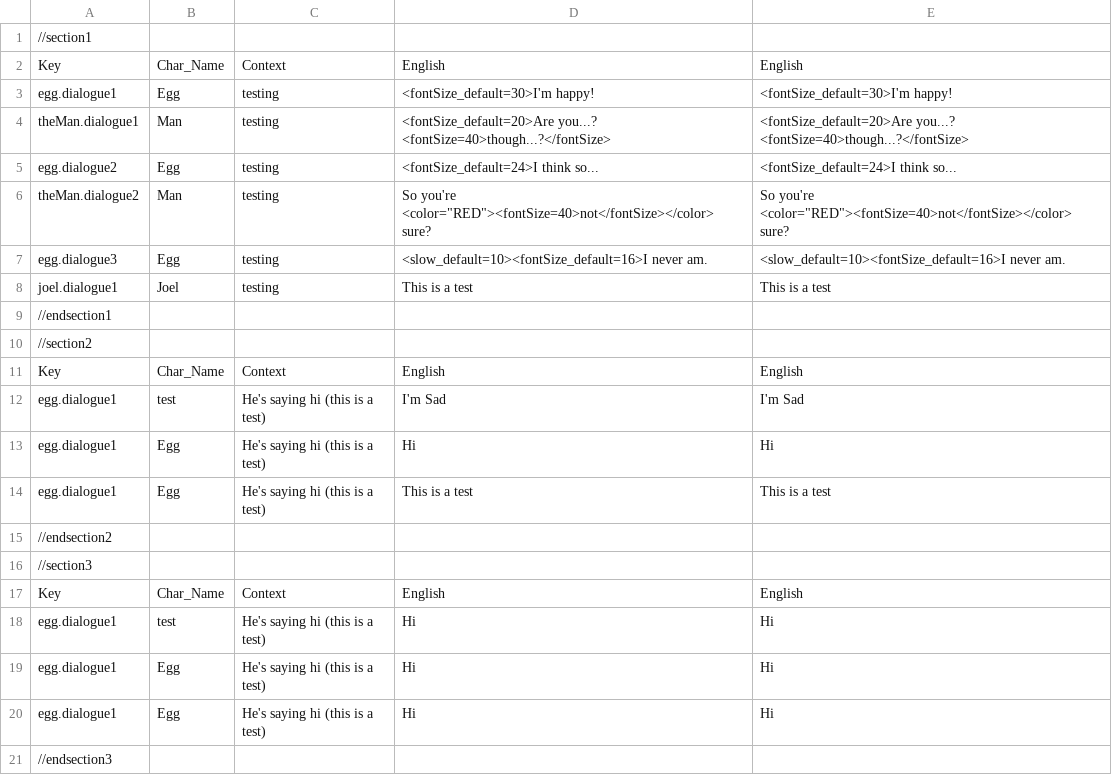
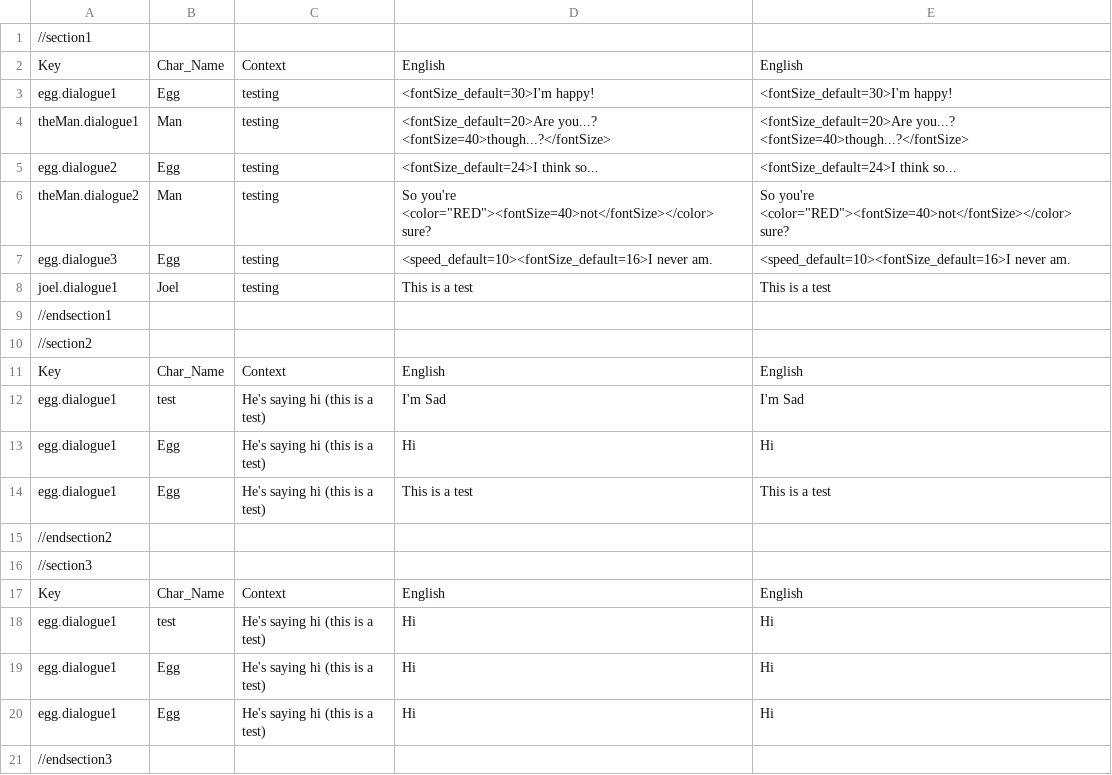
Before and after one commit to biscuitzwithmilk/eggGame, a CSV file: game/languages/en/en.csv, drawn as a sheet.

Commit message:
fixed defaultValue

```diff
--- a/game/languages/en/en.csv
+++ b/game/languages/en/en.csv
@@ -6,3 +6,3 @@ egg.dialogue2,Egg,testing,<fontSize_default=24>I think so...,<fontSize_default=2
 theMan.dialogue2,Man,testing,So you're <color="RED"><fontSize=40>not</fontSize></color> sure?,So you're <color="RED"><fontSize=40>not</fontSize></color> sure?
-egg.dialogue3,Egg,testing,<slow_default=10><fontSize_default=16>I never am.,<slow_default=10><fontSize_default=16>I never am.
+egg.dialogue3,Egg,testing,<speed_default=10><fontSize_default=16>I never am.,<speed_default=10><fontSize_default=16>I never am.
 joel.dialogue1,Joel,testing,This is a test,This is a test
```
Also changed, not shown: 2 other files.
